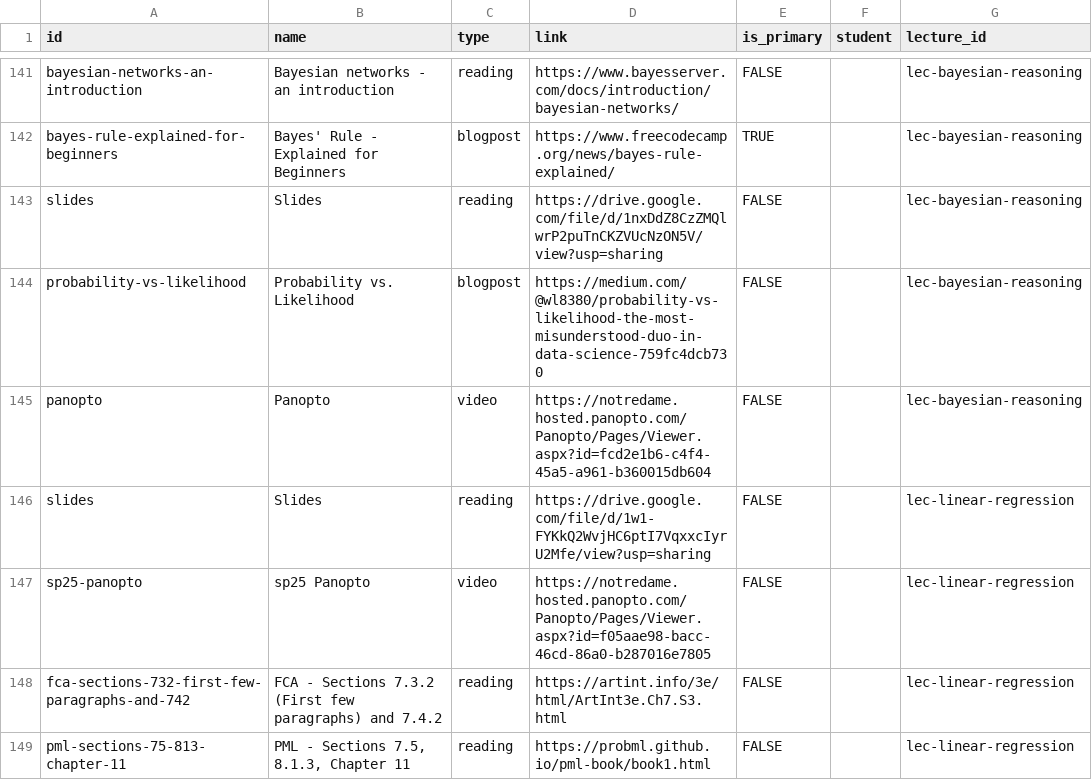
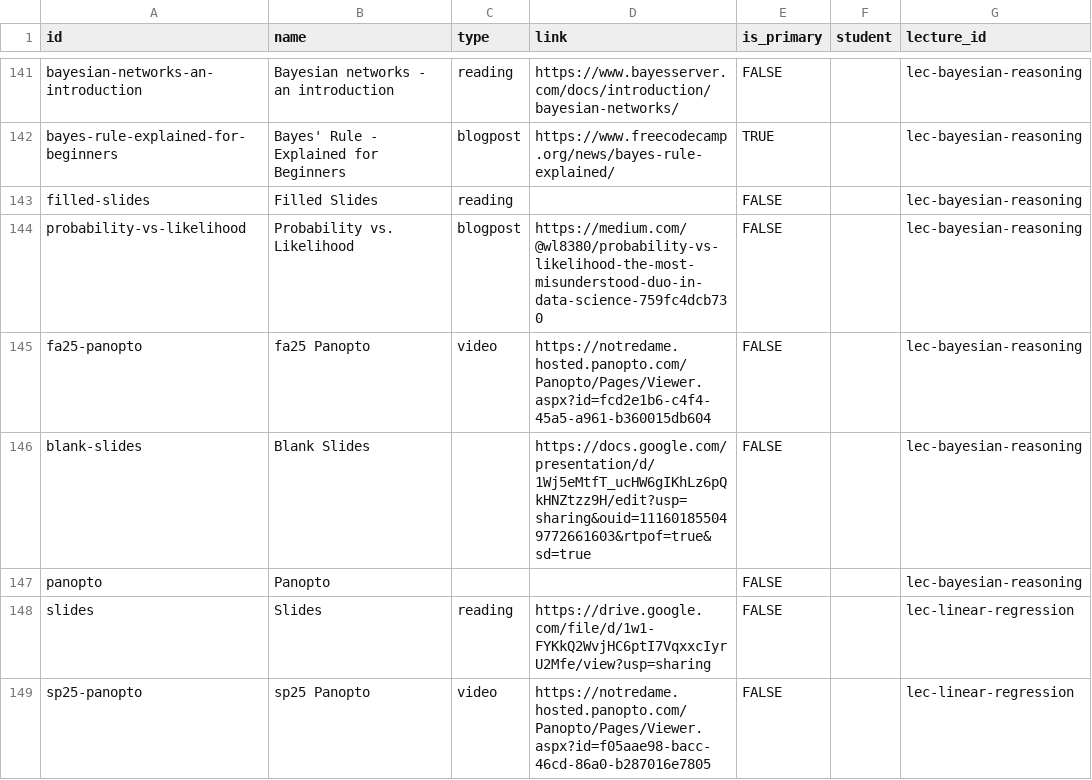
Before and after one commit to nd-cse-30124-fa25/nd-cse-30124-fa25.github.io, a CSV file: docs/static/csv/resources.csv, drawn as a sheet; only a part is shown, gaps mark what is left out; the shorter side is filled out with more unchanged rows.

```diff
--- a/docs/static/csv/resources.csv
+++ b/docs/static/csv/resources.csv
@@ -142,5 +142,7 @@ bayesian-networks-an-introduction,Bayesian networks - an introduction,reading,ht
 bayes-rule-explained-for-beginners,Bayes' Rule - Explained for Beginners,blogpost,https://www.freecodecamp.org/news/bayes-rule-explained/,TRUE,,lec-bayesian-reasoning
-slides,Slides,reading,https://drive.google.com/file/d/1nxDdZ8CzZMQlwrP2puTnCKZVUcNzON5V/view?usp=sharing,FALSE,,lec-bayesian-reasoning
+filled-slides,Filled Slides,reading,,FALSE,,lec-bayesian-reasoning
 probability-vs-likelihood,Probability vs. Likelihood,blogpost,https://medium.com/@wl8380/probability-vs-likelihood-the-most-misunderstood-duo-in-data-science-759fc4dcb730,FALSE,,lec-bayesian-reasoning
-panopto,Panopto,video,https://notredame.hosted.panopto.com/Panopto/Pages/Viewer.aspx?id=fcd2e1b6-c4f4-45a5-a961-b360015db604,FALSE,,lec-bayesian-reasoning
+fa25-panopto,fa25 Panopto,video,https://notredame.hosted.panopto.com/Panopto/Pages/Viewer.aspx?id=fcd2e1b6-c4f4-45a5-a961-b360015db604,FALSE,,lec-bayesian-reasoning
+blank-slides,Blank Slides,,https://docs.google.com/presentation/d/1Wj5eMtfT_ucHW6gIKhLz6pQkHNZtzz9H/edit?usp=sharing&ouid=111601855049772661603&rtpof=true&sd=true,FALSE,,lec-bayesian-reasoning
+panopto,Panopto,,,FALSE,,lec-bayesian-reasoning
 slides,Slides,reading,https://drive.google.com/file/d/1w1-FYKkQ2WvjHC6ptI7VqxxcIyrU2Mfe/view?usp=sharing,FALSE,,lec-linear-regression
```
Also changed, not shown: 2 other files.
